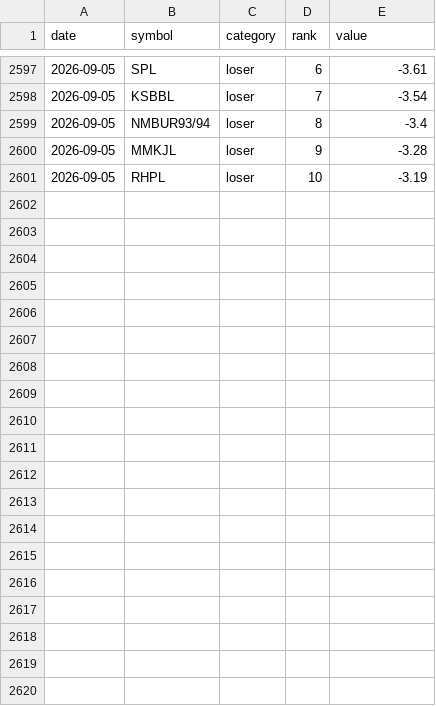
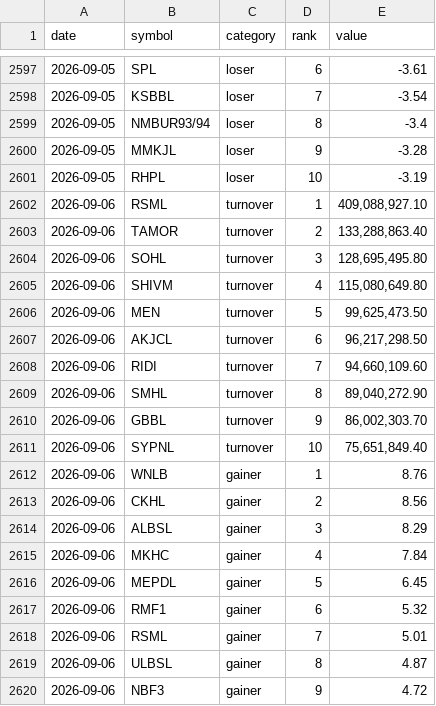
Before and after one commit to pralavkarki88-collab/nepse-scraper, a CSV file: nepse.csv, drawn as a sheet; only a part is shown, gaps mark what is left out; the diff covers the shown part only.

```diff
--- a/nepse.csv
+++ b/nepse.csv
@@ -2601 +2601,20 @@ date,symbol,category,rank,value
 2026-09-05,RHPL,loser,10,-3.19
+2026-09-06,RSML,turnover,1,"409,088,927.10"
+2026-09-06,TAMOR,turnover,2,"133,288,863.40"
+2026-09-06,SOHL,turnover,3,"128,695,495.80"
+2026-09-06,SHIVM,turnover,4,"115,080,649.80"
+2026-09-06,MEN,turnover,5,"99,625,473.50"
+2026-09-06,AKJCL,turnover,6,"96,217,298.50"
+2026-09-06,RIDI,turnover,7,"94,660,109.60"
+2026-09-06,SMHL,turnover,8,"89,040,272.90"
+2026-09-06,GBBL,turnover,9,"86,002,303.70"
+2026-09-06,SYPNL,turnover,10,"75,651,849.40"
+2026-09-06,WNLB,gainer,1,8.76
+2026-09-06,CKHL,gainer,2,8.56
+2026-09-06,ALBSL,gainer,3,8.29
+2026-09-06,MKHC,gainer,4,7.84
+2026-09-06,MEPDL,gainer,5,6.45
+2026-09-06,RMF1,gainer,6,5.32
+2026-09-06,RSML,gainer,7,5.01
+2026-09-06,ULBSL,gainer,8,4.87
+2026-09-06,NBF3,gainer,9,4.72
```
Also changed, not shown: 11 added rows elsewhere in this file, 1 other file.
